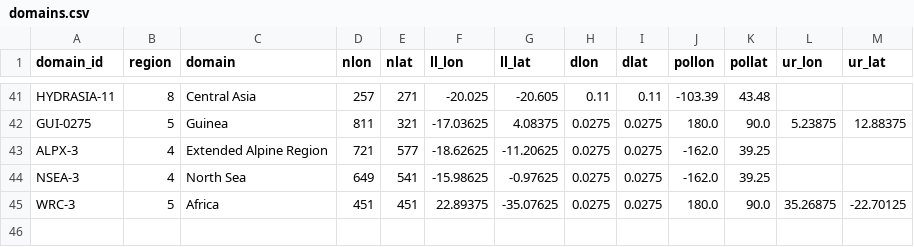
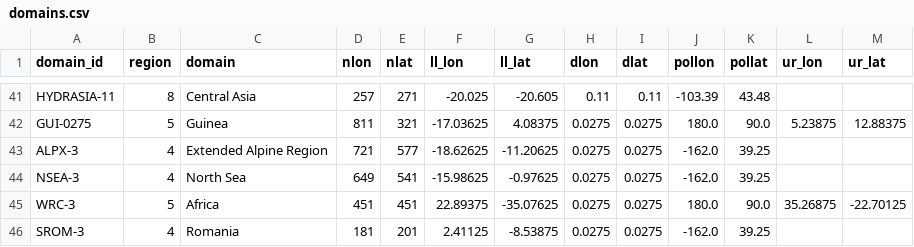
Before and after one commit to remo-rcm/tables, a CSV file: domains/domains.csv, drawn as a sheet; only a part is shown, gaps mark what is left out.

Commit message:
Update domains.csv with SROM-3

```diff
--- a/domains/domains.csv
+++ b/domains/domains.csv
@@ -45 +45,2 @@ NSEA-3,4,North Sea,649,541,-15.98625,-0.97625,0.0275,0.0275,-162.0,39.25,,
 WRC-3,5,Africa,451,451,22.89375,-35.07625,0.0275,0.0275,180.0,90.0,35.26875,-22.70125
+SROM-3,4,Romania,181,201,2.41125,-8.53875,0.0275,0.0275,-162.0,39.25,,
```
